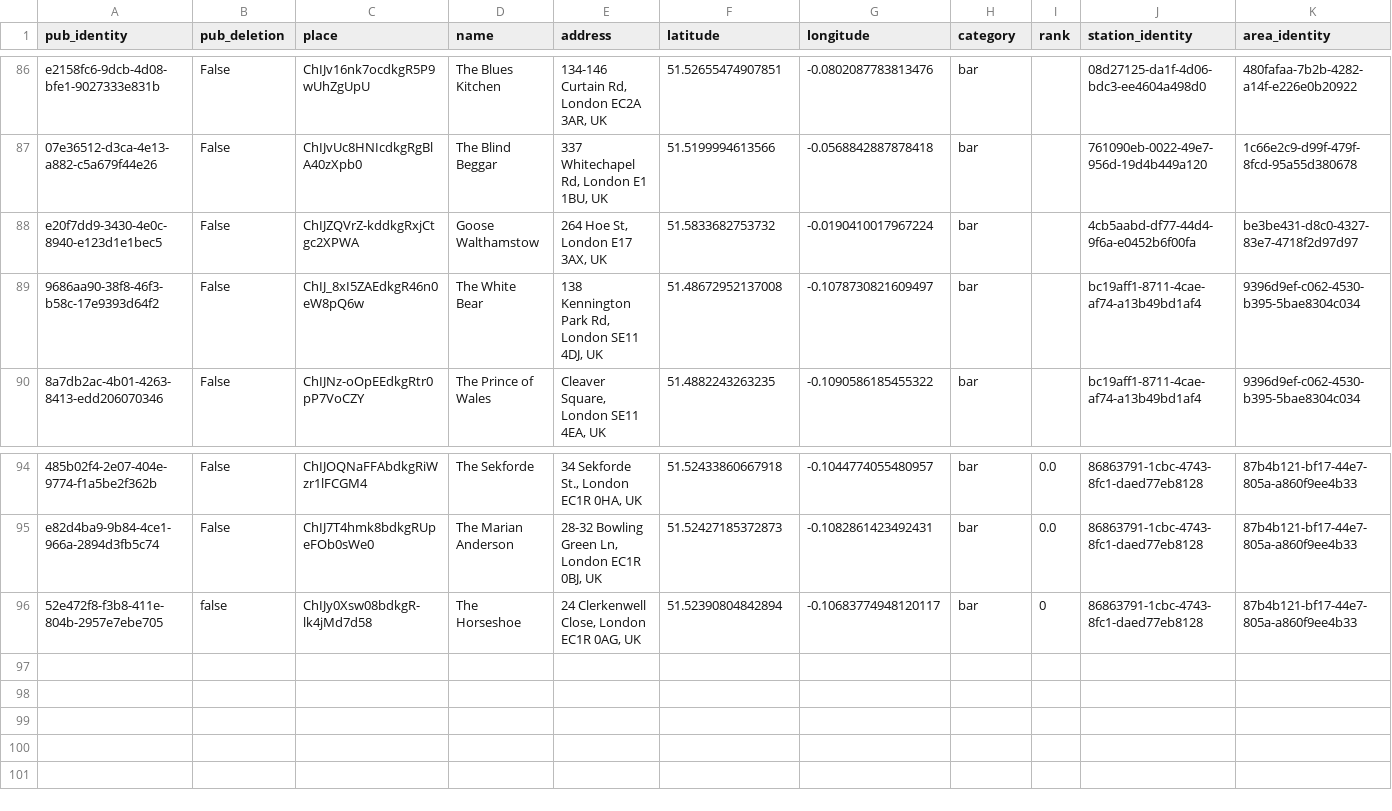
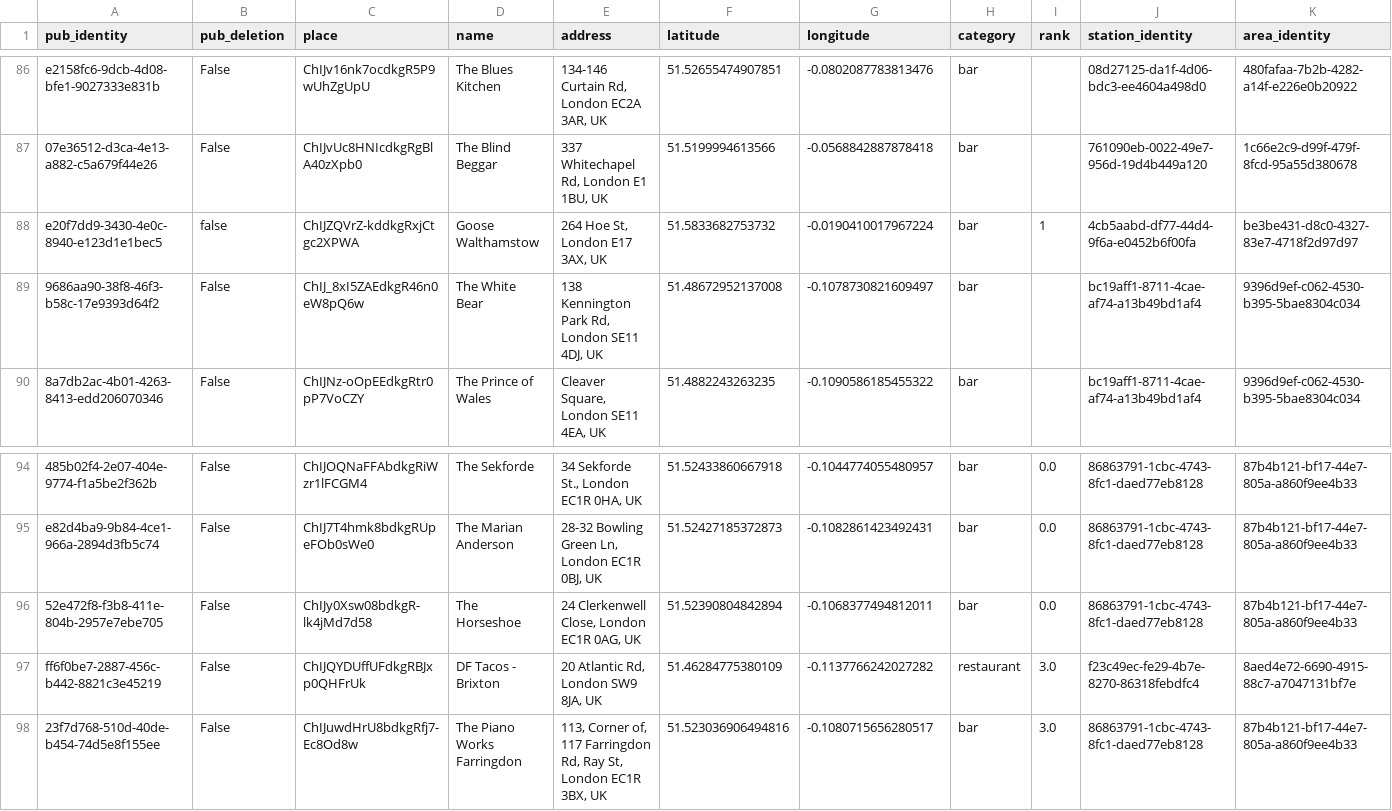
Before and after one commit to cartsmate/thepubcrawls, a CSV file: files/venues.csv, drawn as a sheet; only a part is shown, gaps mark what is left out; the diff names each change by its address in the sheet, - before the commit and + after, or states it on an @@ line.

```diff
--- a/files/venues.csv
+++ b/files/venues.csv
-B88 (pub_deletion): False
+B88 (pub_deletion): false
-I88 (rank): (empty)
+I88 (rank): 1
-B96 (pub_deletion): false
+B96 (pub_deletion): False
-G96 (longitude): -0.10683774948120117
+G96 (longitude): -0.1068377494812011
-I96 (rank): 0
+I96 (rank): 0.0
+row 97: ff6f0be7-2887-456c-b442-8821c3e45219 | False | ChIJQYDUffUFdkgRBJxp0QHFrUk | DF Tacos - Brixton | 20 Atlantic Rd, London SW9 8JA, UK | 51.46284775380109 | -0.1137766242027282 | restaurant | 3.0 | f23c49ec-fe29-4b7e-8270-86318febdfc4 | 8aed4e72-6690-4915-88c7-a7047131bf7e
+row 98: 23f7d768-510d-40de-b454-74d5e8f155ee | False | ChIJuwdHrU8bdkgRfj7-Ec8Od8w | The Piano Works Farringdon | 113, Corner of, 117 Farringdon Rd, Ray St, London EC1R 3BX, UK | 51.523036906494816 | -0.1080715656280517 | bar | 3.0 | 86863791-1cbc-4743-8fc1-daed77eb8128 | 87b4b121-bf17-44e7-805a-a860f9ee4b33
```
Also changed, not shown: 10 other files.
